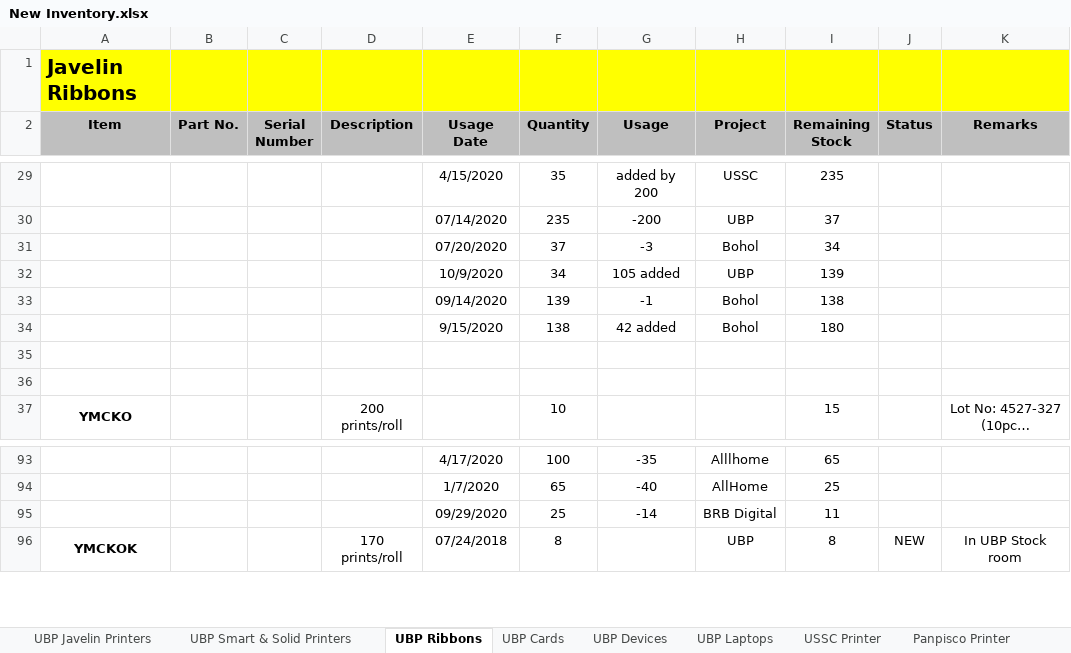
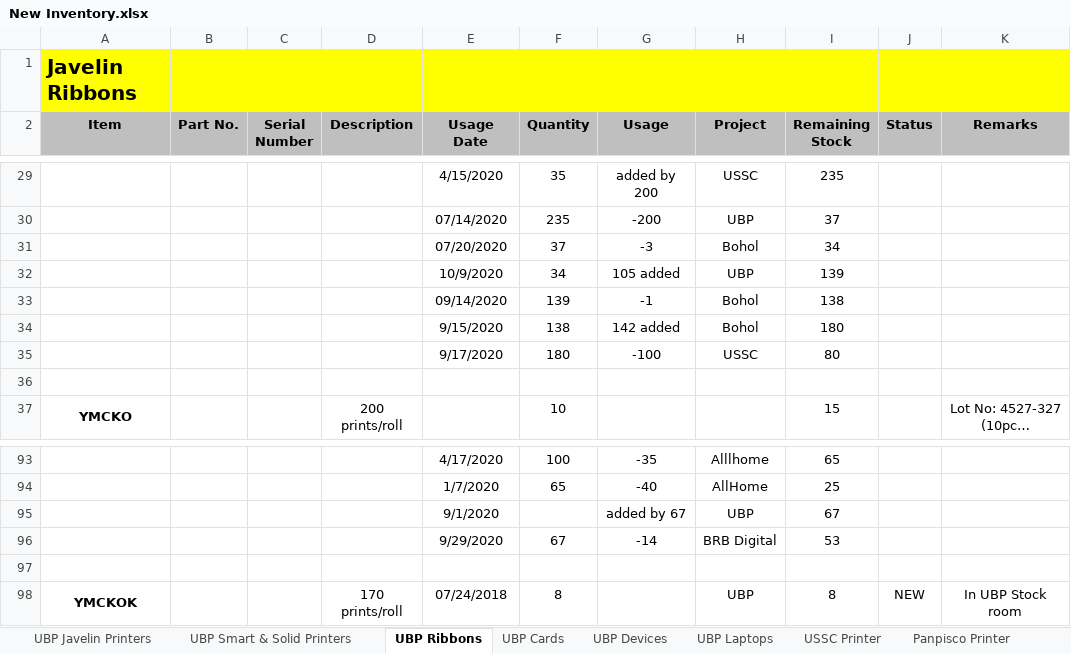
Before and after one commit to Mik-Arvin-Repo/Inventory, an Excel workbook: New Inventory.xlsx, sheet UBP Ribbons, drawn as a sheet; only a part is shown, gaps mark what is left out; long unchanged cells end in …; values as stored, in another font and other column widths than the file's, no borders; addresses are those after the commit; the diff covers the shown part only; the diff names each change by its address in the sheet, - before the commit and + after, or states it on an @@ line.

```diff
--- a/New Inventory.xlsx (sheet UBP Ribbons)
+++ b/New Inventory.xlsx (sheet UBP Ribbons)
-G34 (Usage): 42 added
+G34 (Usage): 142 added
-row 35: (empty)
+row 35:  |  |  |  | 9/17/2020 | 180 | -100 | USSC | 80
+row 95:  |  |  |  | 9/1/2020 |  | added by 67 | UBP | 67
-E96 (Usage Date): 09/29/2020
+E96 (Usage Date): 9/29/2020
-F96 (Quantity): 25
+F96 (Quantity): 67
-I96 (Remaining Stock): 11
+I96 (Remaining Stock): 53
+row 97: (empty)
```
Also changed, not shown: merged cells elsewhere in this sheet, sheet UBP Javelin Printers, sheet UBP Cards.
